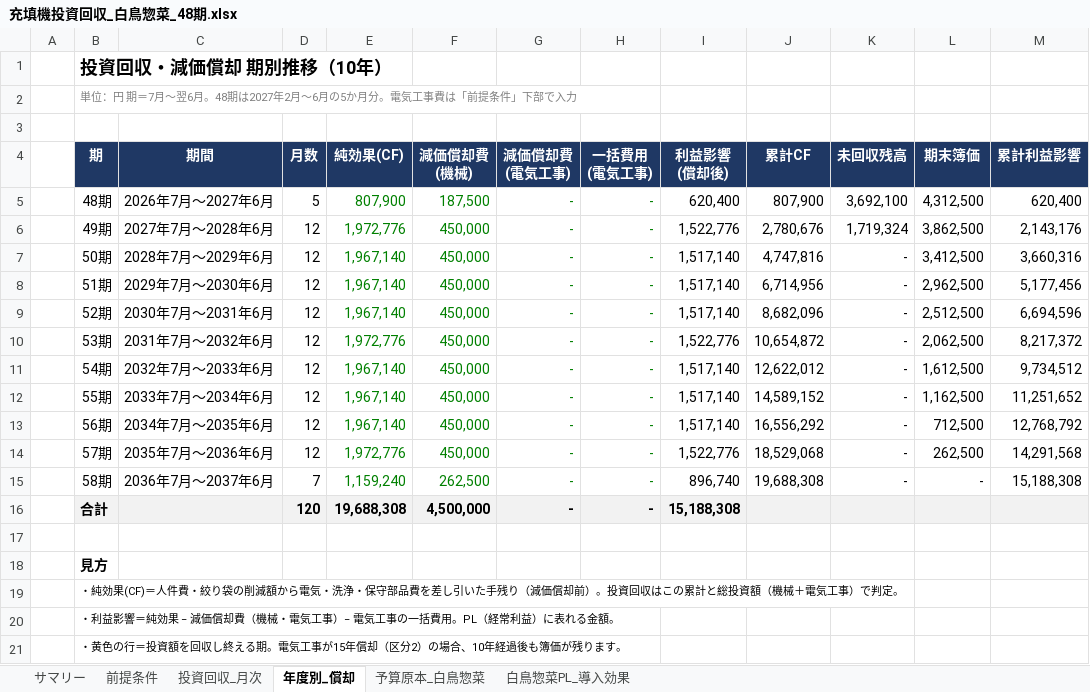
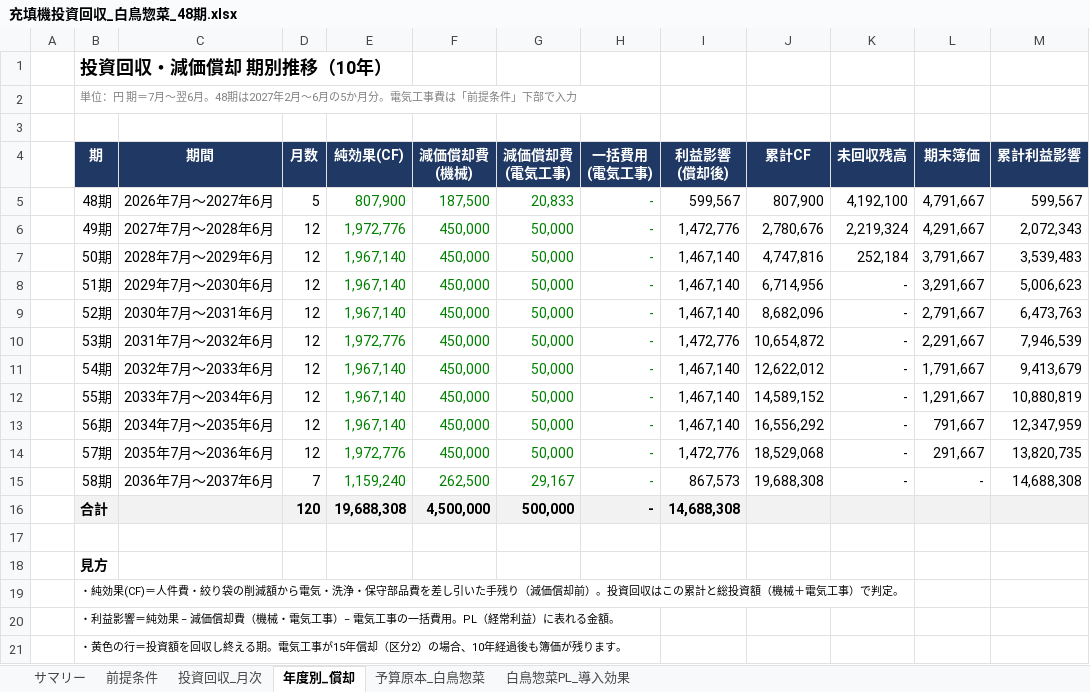
Before and after one commit to tanakashuhei-dotcom/shuhei0208, an Excel workbook: 充填機投資回収_白鳥惣菜_48期.xlsx, sheet 年度別_償却, drawn as a sheet; values as stored, in another font and other column widths than the file's, no borders; charts and pictures and conditional formats not drawn; the diff names each change by its address in the sheet, - before the commit and + after, or states it on an @@ line.

```diff
--- a/充填機投資回収_白鳥惣菜_48期.xlsx (sheet 年度別_償却)
+++ b/充填機投資回収_白鳥惣菜_48期.xlsx (sheet 年度別_償却)
-G5 (減価償却費 (電気工事)): -
+G5 (減価償却費 (電気工事)): 20,833
-I5 (利益影響 (償却後)): 620,400
+I5 (利益影響 (償却後)): 599,567
-K5 (未回収残高): 3,692,100
+K5 (未回収残高): 4,192,100
-L5 (期末簿価): 4,312,500
+L5 (期末簿価): 4,791,667
-M5 (累計利益影響): 620,400
+M5 (累計利益影響): 599,567
-G6:G14 (減価償却費 (電気工事)): -
+G6:G14 (減価償却費 (電気工事)): 50,000
-I6 (利益影響 (償却後)): 1,522,776
+I6 (利益影響 (償却後)): 1,472,776
-K6 (未回収残高): 1,719,324
+K6 (未回収残高): 2,219,324
-L6 (期末簿価): 3,862,500
+L6 (期末簿価): 4,291,667
-M6 (累計利益影響): 2,143,176
+M6 (累計利益影響): 2,072,343
-I7:I9 (利益影響 (償却後)): 1,517,140
+I7:I9 (利益影響 (償却後)): 1,467,140
-K7 (未回収残高): -
+K7 (未回収残高): 252,184
-L7 (期末簿価): 3,412,500
+L7 (期末簿価): 3,791,667
-M7 (累計利益影響): 3,660,316
+M7 (累計利益影響): 3,539,483
-L8 (期末簿価): 2,962,500
+L8 (期末簿価): 3,291,667
-M8 (累計利益影響): 5,177,456
+M8 (累計利益影響): 5,006,623
-L9 (期末簿価): 2,512,500
+L9 (期末簿価): 2,791,667
-M9 (累計利益影響): 6,694,596
+M9 (累計利益影響): 6,473,763
-I10 (利益影響 (償却後)): 1,522,776
+I10 (利益影響 (償却後)): 1,472,776
-L10 (期末簿価): 2,062,500
+L10 (期末簿価): 2,291,667
-M10 (累計利益影響): 8,217,372
+M10 (累計利益影響): 7,946,539
-I11:I13 (利益影響 (償却後)): 1,517,140
+I11:I13 (利益影響 (償却後)): 1,467,140
-L11 (期末簿価): 1,612,500
+L11 (期末簿価): 1,791,667
-M11 (累計利益影響): 9,734,512
+M11 (累計利益影響): 9,413,679
-L12 (期末簿価): 1,162,500
+L12 (期末簿価): 1,291,667
-M12 (累計利益影響): 11,251,652
+M12 (累計利益影響): 10,880,819
-L13 (期末簿価): 712,500
+L13 (期末簿価): 791,667
-M13 (累計利益影響): 12,768,792
+M13 (累計利益影響): 12,347,959
-I14 (利益影響 (償却後)): 1,522,776
+I14 (利益影響 (償却後)): 1,472,776
-L14 (期末簿価): 262,500
+L14 (期末簿価): 291,667
-M14 (累計利益影響): 14,291,568
+M14 (累計利益影響): 13,820,735
-G15 (減価償却費 (電気工事)): -
+G15 (減価償却費 (電気工事)): 29,167
-I15 (利益影響 (償却後)): 896,740
+I15 (利益影響 (償却後)): 867,573
-M15 (累計利益影響): 15,188,308
+M15 (累計利益影響): 14,688,308
-G16 (減価償却費 (電気工事)): -
+G16 (減価償却費 (電気工事)): 500,000
-I16 (利益影響 (償却後)): 15,188,308
+I16 (利益影響 (償却後)): 14,688,308
```
Also changed, not shown: sheet 投資回収_月次, sheet 白鳥惣菜PL_導入効果, sheet サマリー, sheet 前提条件, charts or pictures.
